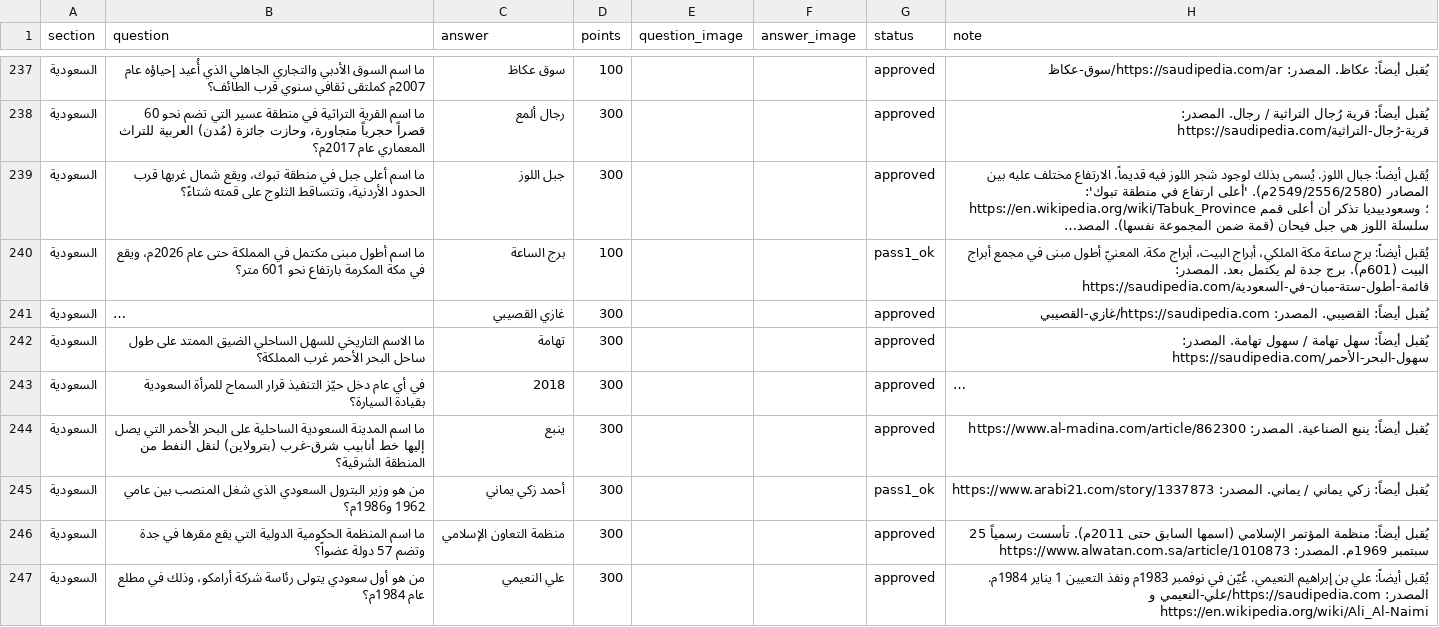
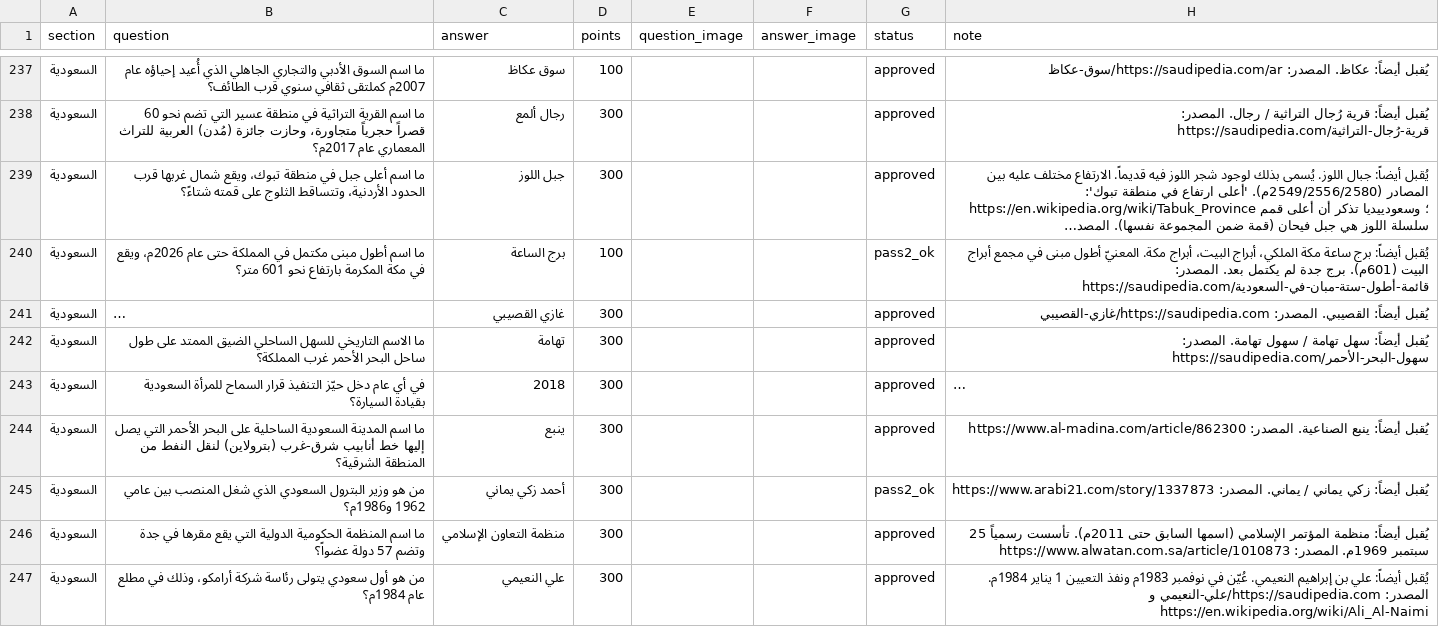
Before and after one commit to iconi12/Questions, a CSV file: staging/السعودية.csv, drawn as a sheet; only a part is shown, gaps mark what is left out; long unchanged cells end in …; the diff covers the shown part only; the diff names each change by its address in the sheet, - before the commit and + after, or states it on an @@ line.

```diff
--- a/staging/السعودية.csv
+++ b/staging/السعودية.csv
-G240 (status): pass1_ok
+G240 (status): pass2_ok
-G245 (status): pass1_ok
+G245 (status): pass2_ok
```
Also changed, not shown: 69 edited cells elsewhere in this file.
